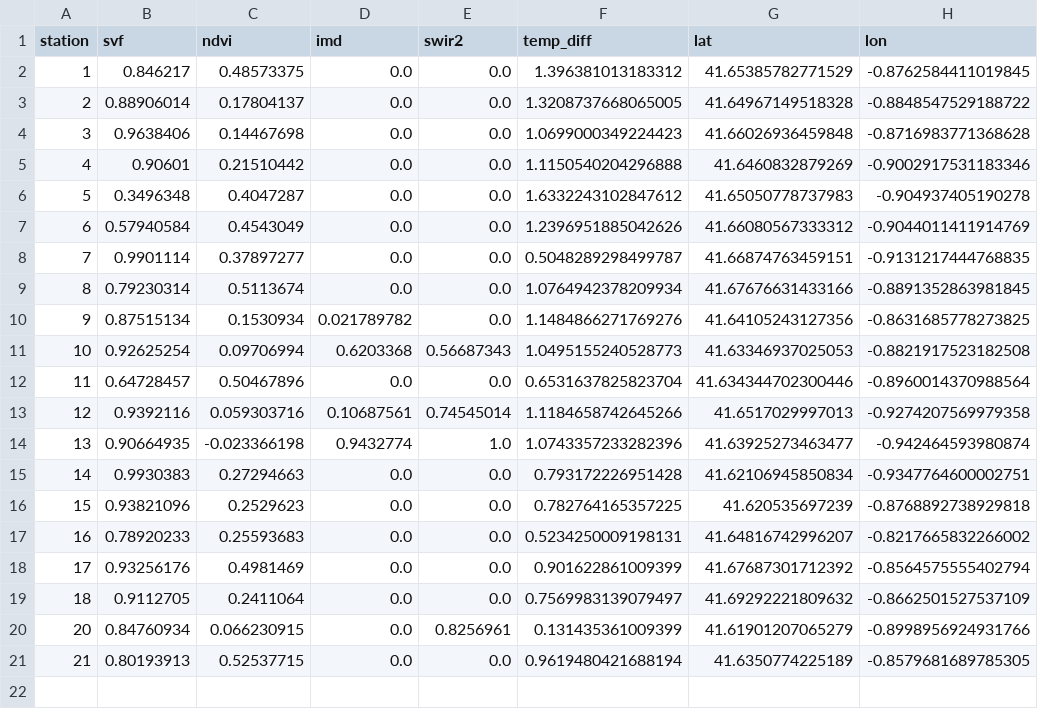
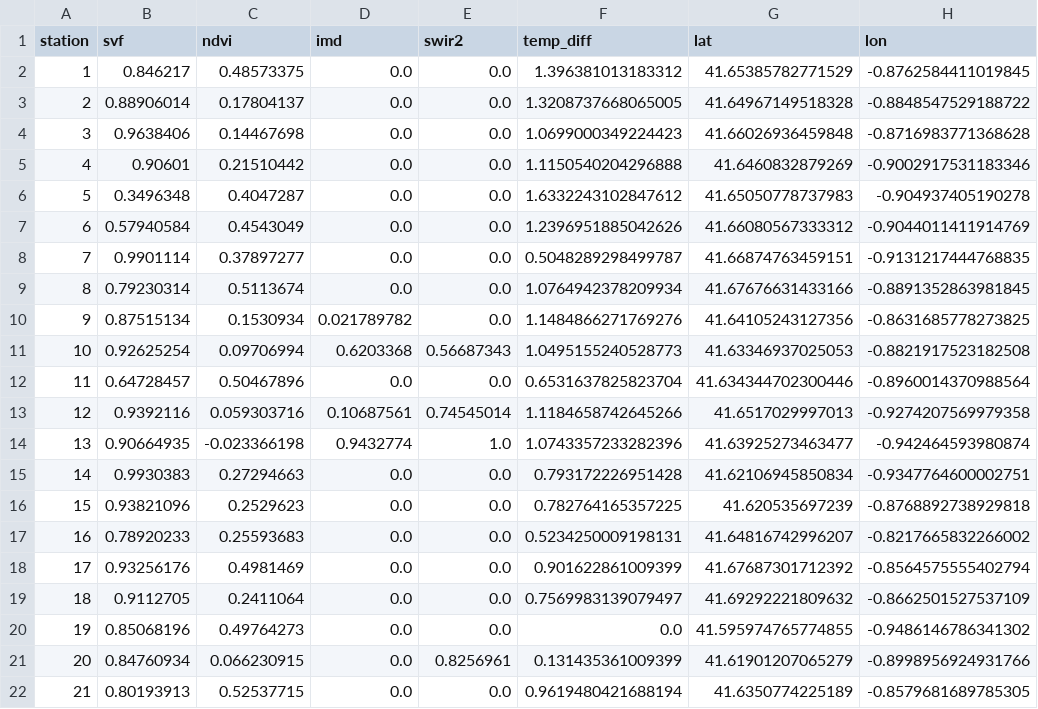
Before and after one commit to ayubero/uhi, a CSV file: zaragoza/data.csv, drawn as a sheet.

Commit message:
Add reference station to the study

```diff
--- a/zaragoza/data.csv
+++ b/zaragoza/data.csv
@@ -19,2 +19,3 @@ station,svf,ndvi,imd,swir2,temp_diff,lat,lon
 18,0.9112705,0.2411064,0.0,0.0,0.7569983139079497,41.69292221809632,-0.8662501527537109
+19,0.85068196,0.49764273,0.0,0.0,0.0,41.595974765774855,-0.9486146786341302
 20,0.84760934,0.066230915,0.0,0.8256961,0.131435361009399,41.61901207065279,-0.8998956924931766
```
Also changed, not shown: zaragoza/bd_ayuntamiento/diff.csv, 14 other files.
